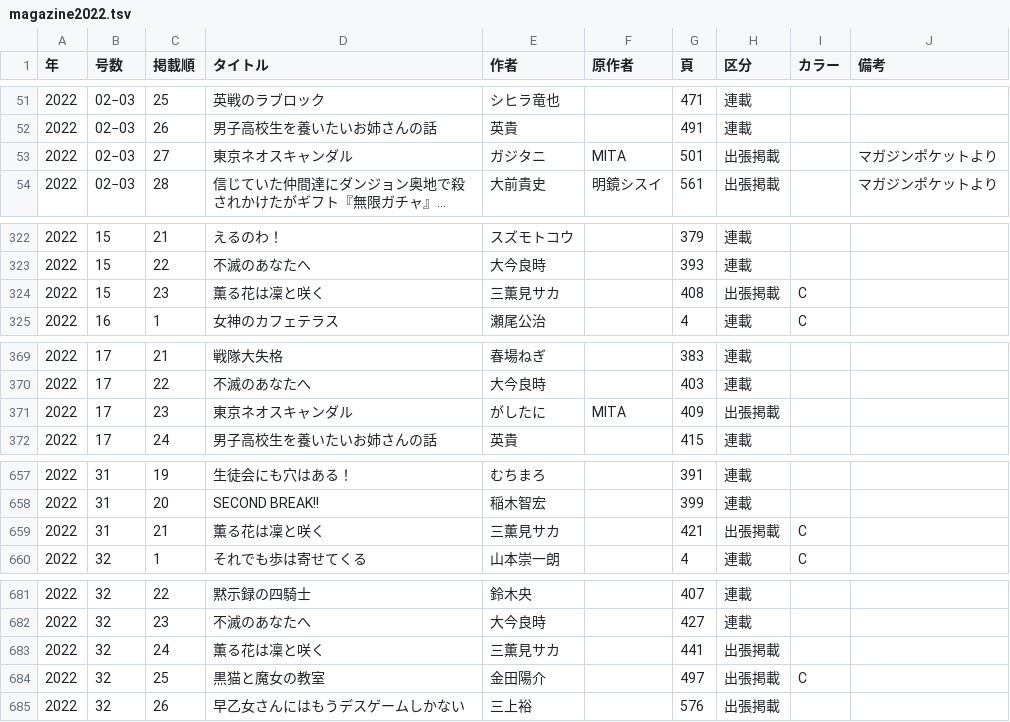
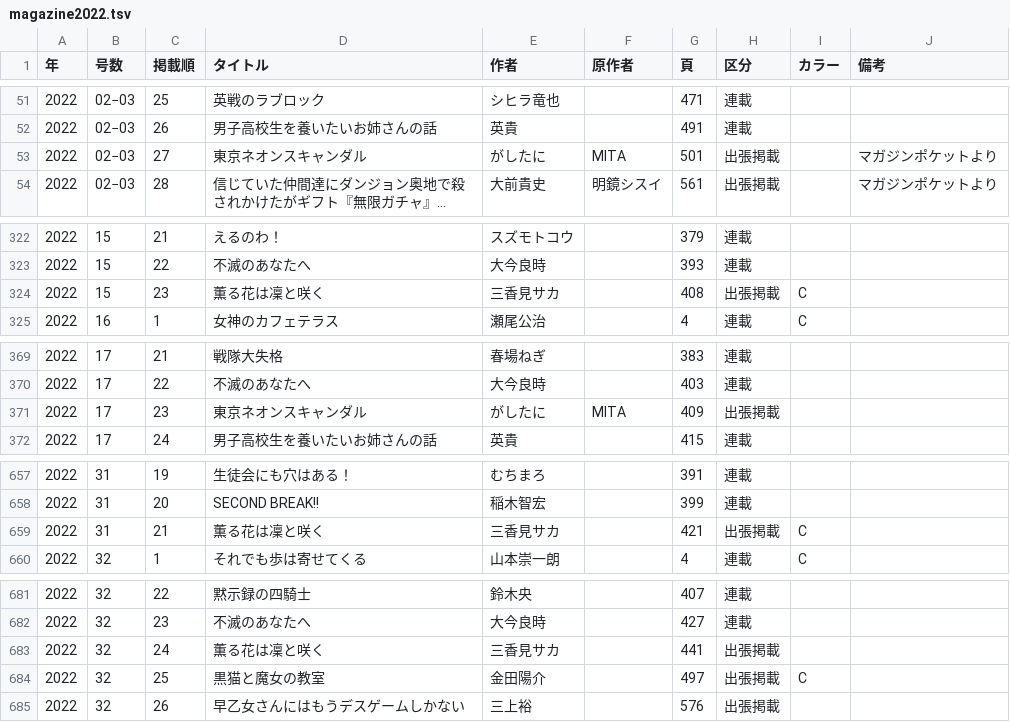
Before and after one commit to tricogimmick/comic_magazine_data, a TSV file: tsv/magazine/magazine2022.tsv, drawn as a sheet; only a part is shown, gaps mark what is left out; long unchanged cells end in …; the diff covers the shown part only; the diff names each change by its address in the sheet, - before the commit and + after, or states it on an @@ line.

```diff
--- a/tsv/magazine/magazine2022.tsv
+++ b/tsv/magazine/magazine2022.tsv
-D53 (タイトル): 東京ネオスキャンダル
+D53 (タイトル): 東京ネオンスキャンダル
-E53 (作者): ガジタニ
+E53 (作者): がしたに
-E324 (作者): 三薫見サカ
+E324 (作者): 三香見サカ
-D371 (タイトル): 東京ネオスキャンダル
+D371 (タイトル): 東京ネオンスキャンダル
-E659 (作者): 三薫見サカ
+E659 (作者): 三香見サカ
-E683 (作者): 三薫見サカ
+E683 (作者): 三香見サカ
```
Also changed, not shown: 1 edited cell elsewhere in this file, tsv/jump/jump2022.tsv.
